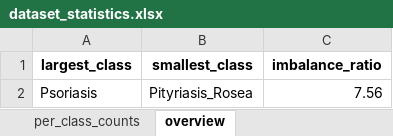
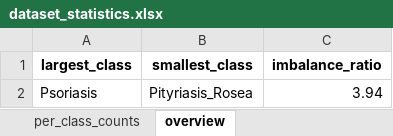
Before and after one commit to tigharedushant/PapuloNet, an Excel workbook: reports/dataset_statistics.xlsx, sheet overview, drawn as a sheet; values as stored, in another font and other column widths than the file's, no borders; the diff names each change by its address in the sheet, - before the commit and + after, or states it on an @@ line.

```diff
--- a/reports/dataset_statistics.xlsx (sheet overview)
+++ b/reports/dataset_statistics.xlsx (sheet overview)
-C2 (imbalance_ratio): 7.56
+C2 (imbalance_ratio): 3.94
```
Also changed, not shown: sheet per_class_counts, reports/coverage_matrix.xlsx, reports/scan_report.xlsx, 12 other files.
